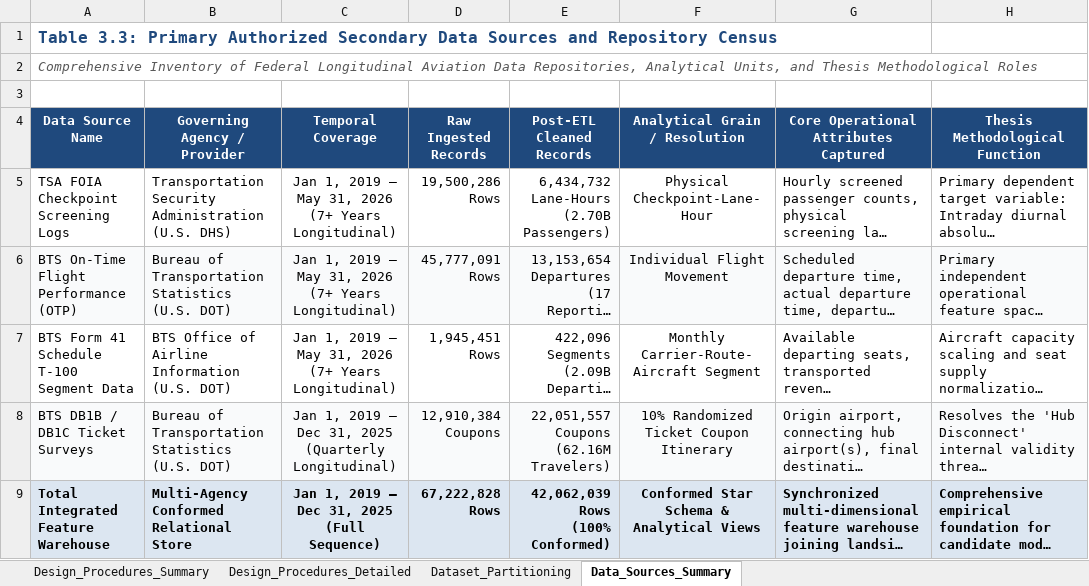
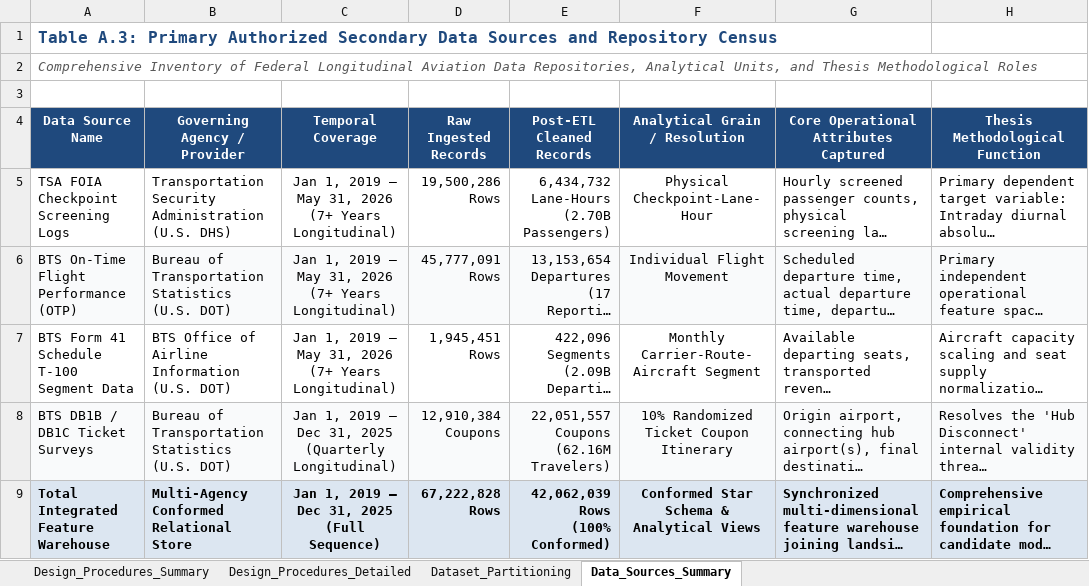
Before and after one commit to leila-gleich/final-thesis, an Excel workbook: results/methodology-tables.xlsx, sheet Data_Sources_Summary, drawn as a sheet; long unchanged cells end in …; values as stored, in another font and other column widths than the file's, no borders; the diff names each change by its address in the sheet, - before the commit and + after, or states it on an @@ line.

Commit message:
docs(chp3): streamline Research Approach, hypotheses, partitioning and validity per author directives

```diff
--- a/results/methodology-tables.xlsx (sheet Data_Sources_Summary)
+++ b/results/methodology-tables.xlsx (sheet Data_Sources_Summary)
-A1 (Data Source Name): Table 3.3: Primary Authorized…
+A1 (Data Source Name): Table A.3: Primary Authorized…
```
Also changed, not shown: sheet Dataset_Partitioning, sheet Design_Procedures_Detailed, sheet Design_Procedures_Summary, thesis_docs/manuscripts/methodology-tables.xlsx, 3 other files.
